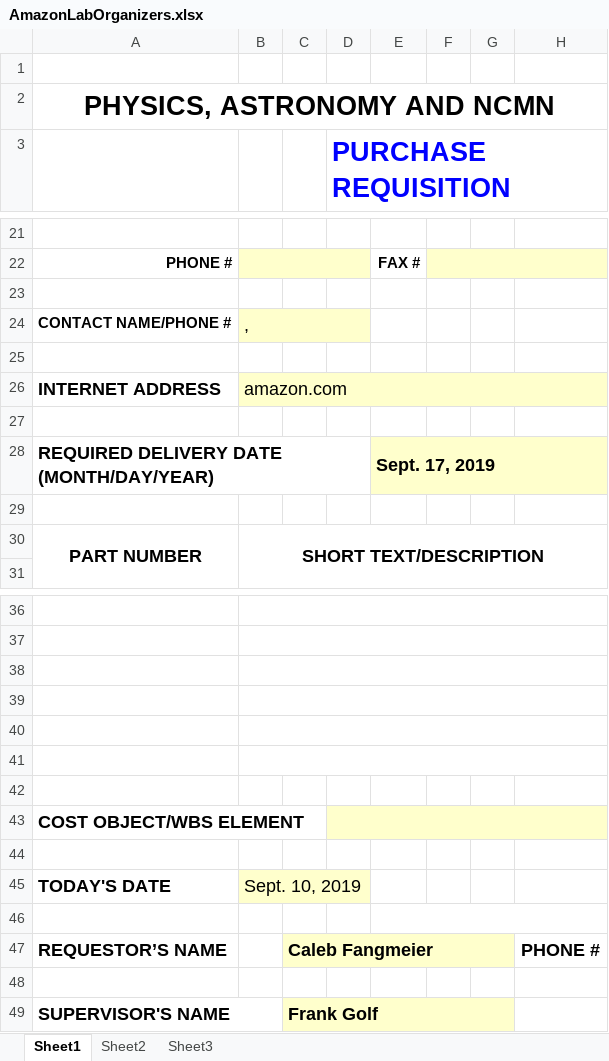
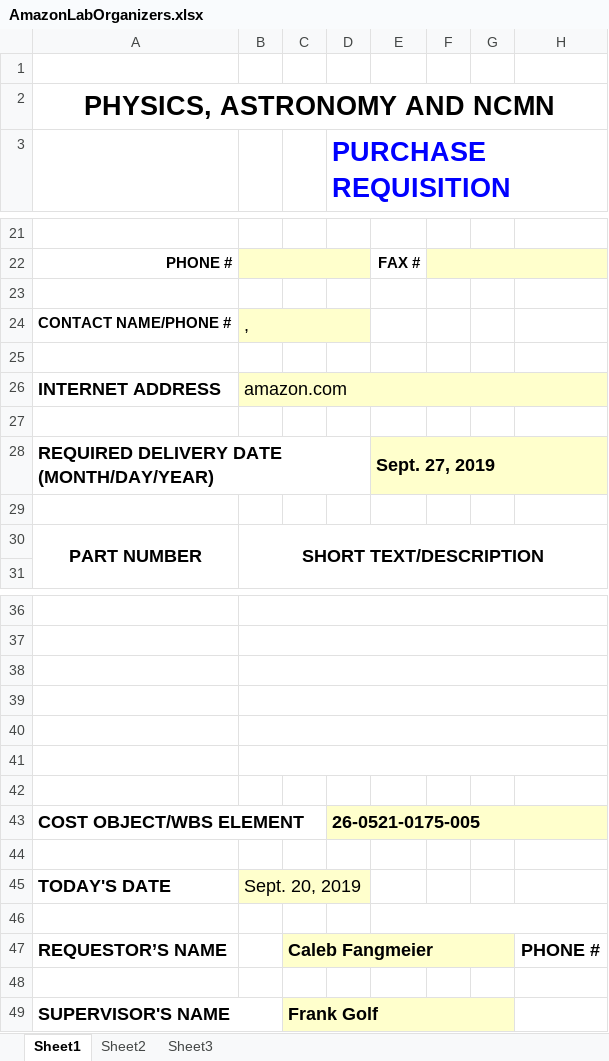
Before and after one commit to nebraska-silicon-lab/Phase_II_Requisitions, an Excel workbook: AmazonLabOrganizers.xlsx, sheet Sheet1, drawn as a sheet; only a part is shown, gaps mark what is left out; values as stored, in another font and other column widths than the file's, no borders; the diff names each change by its address in the sheet, - before the commit and + after, or states it on an @@ line.

Commit message:
Adds cost object to AmazonLabOrganizers

```diff
--- a/AmazonLabOrganizers.xlsx (sheet Sheet1)
+++ b/AmazonLabOrganizers.xlsx (sheet Sheet1)
-E28: Sept. 17, 2019
+E28: Sept. 27, 2019
-D43 (PURCHASE REQUISITION): (empty)
+D43 (PURCHASE REQUISITION): 26-0521-0175-005
-B45: Sept. 10, 2019
+B45: Sept. 20, 2019
```
Also changed, not shown: 1 other file.
